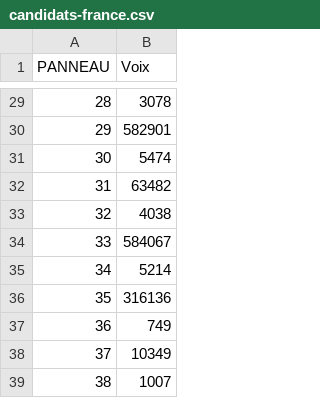
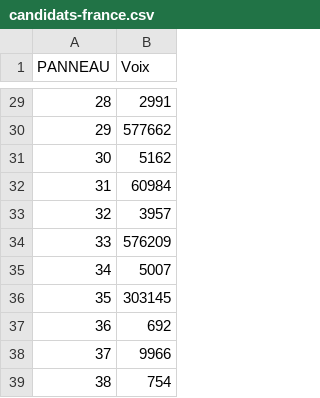
Before and after one commit to lukeStiN/elections-2024, a CSV file: data/candidats-france.csv, drawn as a sheet; only a part is shown, gaps mark what is left out; the diff covers the shown part only.

```diff
--- a/data/candidats-france.csv
+++ b/data/candidats-france.csv
@@ -29,11 +29,11 @@ PANNEAU,Voix
-28,3078
-29,582901
-30,5474
-31,63482
-32,4038
-33,584067
-34,5214
-35,316136
-36,749
-37,10349
-38,1007
+28,2991
+29,577662
+30,5162
+31,60984
+32,3957
+33,576209
+34,5007
+35,303145
+36,692
+37,9966
+38,754
```
Also changed, not shown: 27 edited cells elsewhere in this file, data/candidats-departements.csv, data/candidats-regions.csv, 1 other file.
